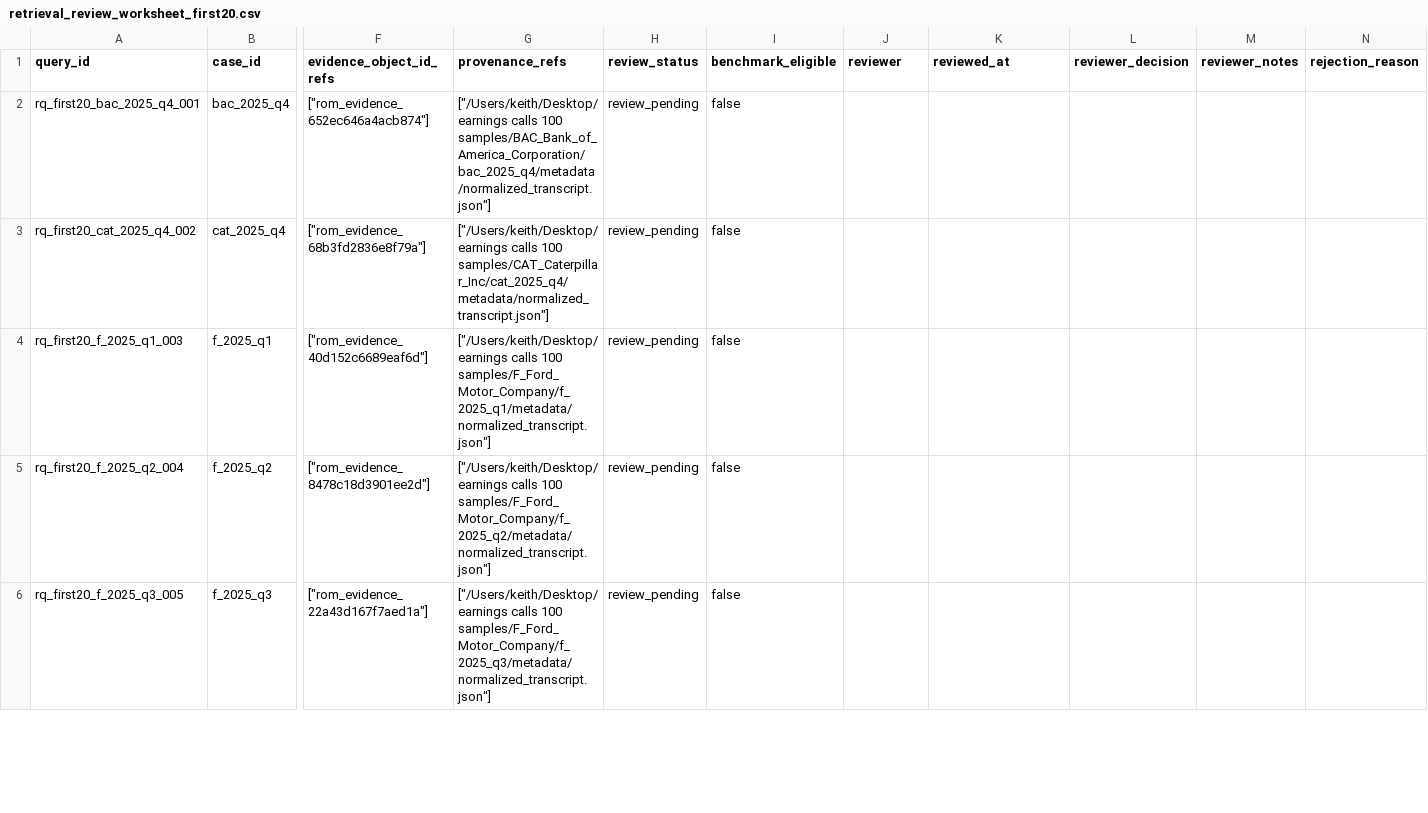
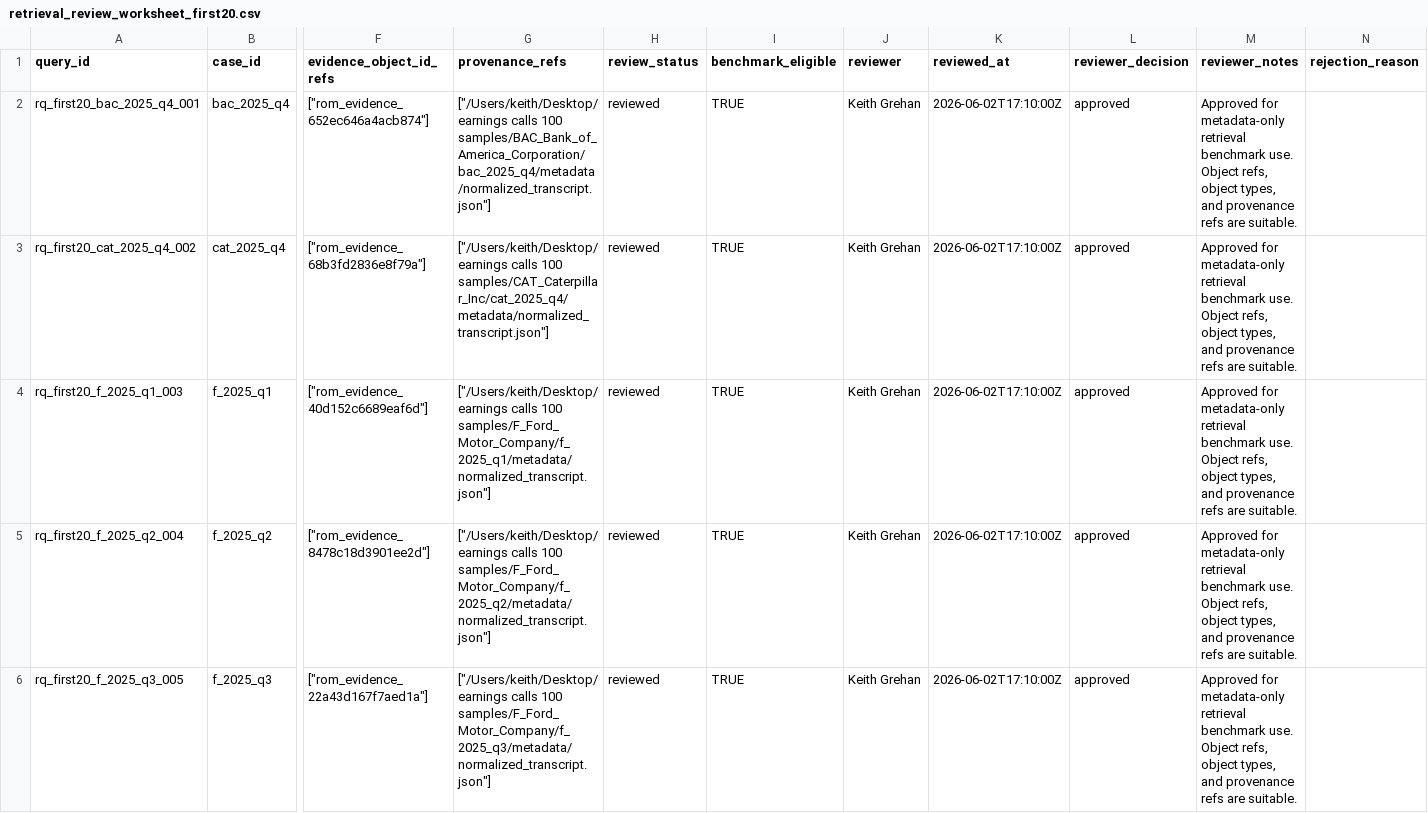
Before and after one commit to keithtgrehan/earnings-call-signal-engine, a CSV file: reports/retrieval/retrieval_review_worksheet_first20.csv, drawn as a sheet; only a part is shown, gaps mark what is left out; the diff covers the shown part only; the diff names each change by its address in the sheet, - before the commit and + after, or states it on an @@ line.

Commit message:
Review first20 retrieval query set candidate

```diff
--- a/reports/retrieval/retrieval_review_worksheet_first20.csv
+++ b/reports/retrieval/retrieval_review_worksheet_first20.csv
-H2:H6 (review_status): review_pending
+H2:H6 (review_status): reviewed
-I2:I6 (benchmark_eligible): false
+I2:I6 (benchmark_eligible): TRUE
-J2:J6 (reviewer): (empty)
+J2:J6 (reviewer): Keith Grehan
-K2:K6 (reviewed_at): (empty)
+K2:K6 (reviewed_at): 2026-06-02T17:10:00Z
-L2:L6 (reviewer_decision): (empty)
+L2:L6 (reviewer_decision): approved
-M2:M6 (reviewer_notes): (empty)
+M2:M6 (reviewer_notes): Approved for metadata-only retrieval benchmark use. Object refs, object types, and provenance refs are suitable.
```
Also changed, not shown: 90 edited cells elsewhere in this file, 3 other files.
